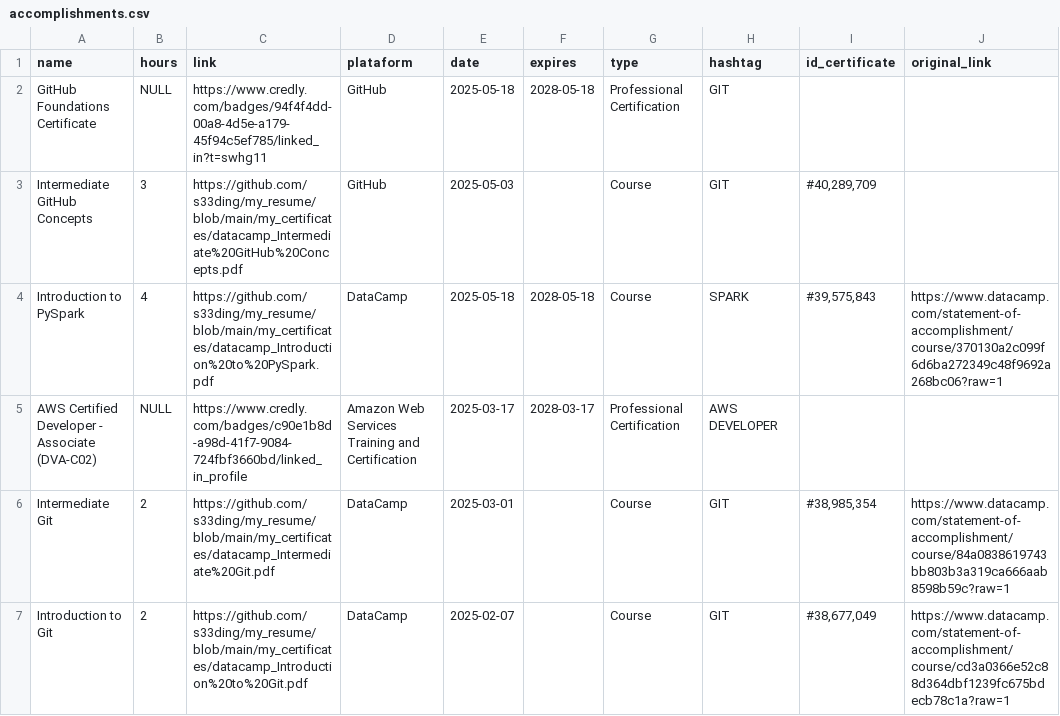
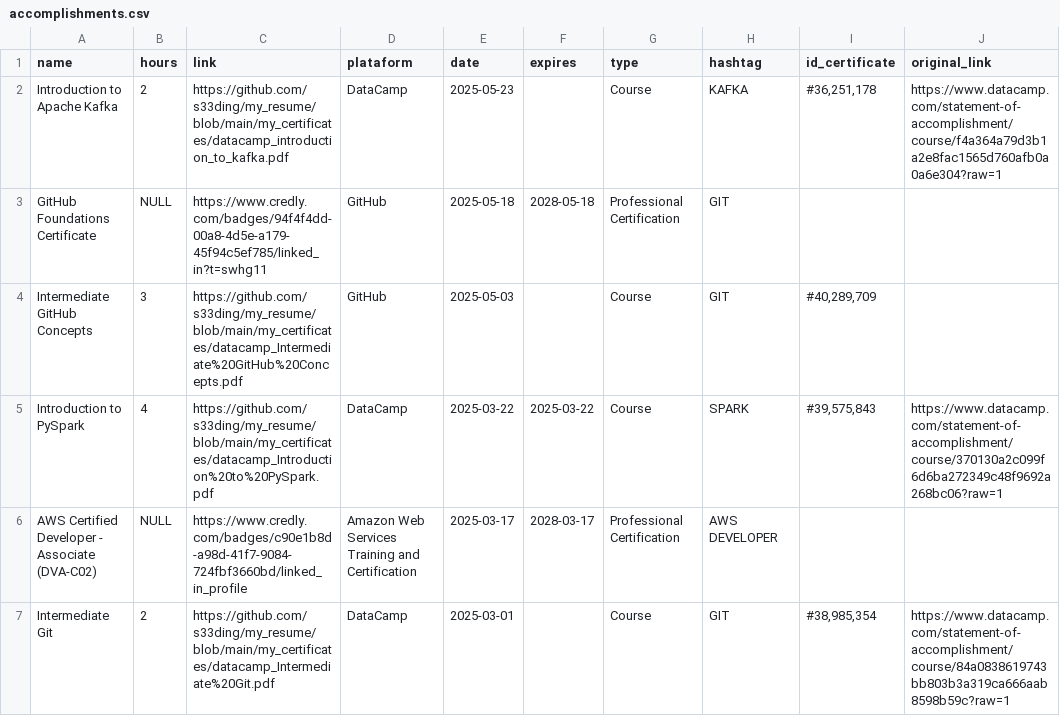
Before and after one commit to s33ding/my_resume, a CSV file: my_certificates/learning_records/accomplishments.csv, drawn as a sheet; only a part is shown; the shorter side is filled out with more unchanged rows.

Commit message:
added: introd. to kafka

```diff
--- a/my_certificates/learning_records/accomplishments.csv
+++ b/my_certificates/learning_records/accomplishments.csv
@@ -1,5 +1,6 @@
 name,hours,link,plataform,date,expires,type,hashtag,id_certificate,original_link
+Introduction to Apache Kafka,2,https://github.com/s33ding/my_resume/blob/main/my_certificates/datacamp_introduction_to_kafka.pdf,DataCamp,2025-05-23,,Course,KAFKA,"#36,251,178",https://www.datacamp.com/statement-of-accomplishment/course/f4a364a79d3b1a2e8fac1565d760afb0a0a6e304?raw=1
 GitHub Foundations Certificate,NULL,https://www.credly.com/badges/94f4f4dd-00a8-4d5e-a179-45f94c5ef785/linked_in?t=swhg11,GitHub,2025-05-18,2028-05-18,Professional Certification,GIT,,
 Intermediate GitHub Concepts,3,https://github.com/s33ding/my_resume/blob/main/my_certificates/datacamp_Intermediate%20GitHub%20Concepts.pdf,GitHub,2025-05-03,,Course,GIT,"#40,289,709",
-Introduction to PySpark,4,https://github.com/s33ding/my_resume/blob/main/my_certificates/datacamp_Introduction%20to%20PySpark.pdf,DataCamp,2025-05-18,2028-05-18,Course,SPARK,"#39,575,843",https://www.datacamp.com/statement-of-accomplishment/course/370130a2c099f6d6ba272349c48f9692a268bc06?raw=1
+Introduction to PySpark,4,https://github.com/s33ding/my_resume/blob/main/my_certificates/datacamp_Introduction%20to%20PySpark.pdf,DataCamp,2025-03-22,2025-03-22,Course,SPARK,"#39,575,843",https://www.datacamp.com/statement-of-accomplishment/course/370130a2c099f6d6ba272349c48f9692a268bc06?raw=1
 AWS Certified Developer - Associate (DVA-C02),NULL,https://www.credly.com/badges/c90e1b8d-a98d-41f7-9084-724fbf3660bd/linked_in_profile,Amazon Web Services Training and Certification,2025-03-17,2028-03-17,Professional Certification,AWS DEVELOPER,,
```
